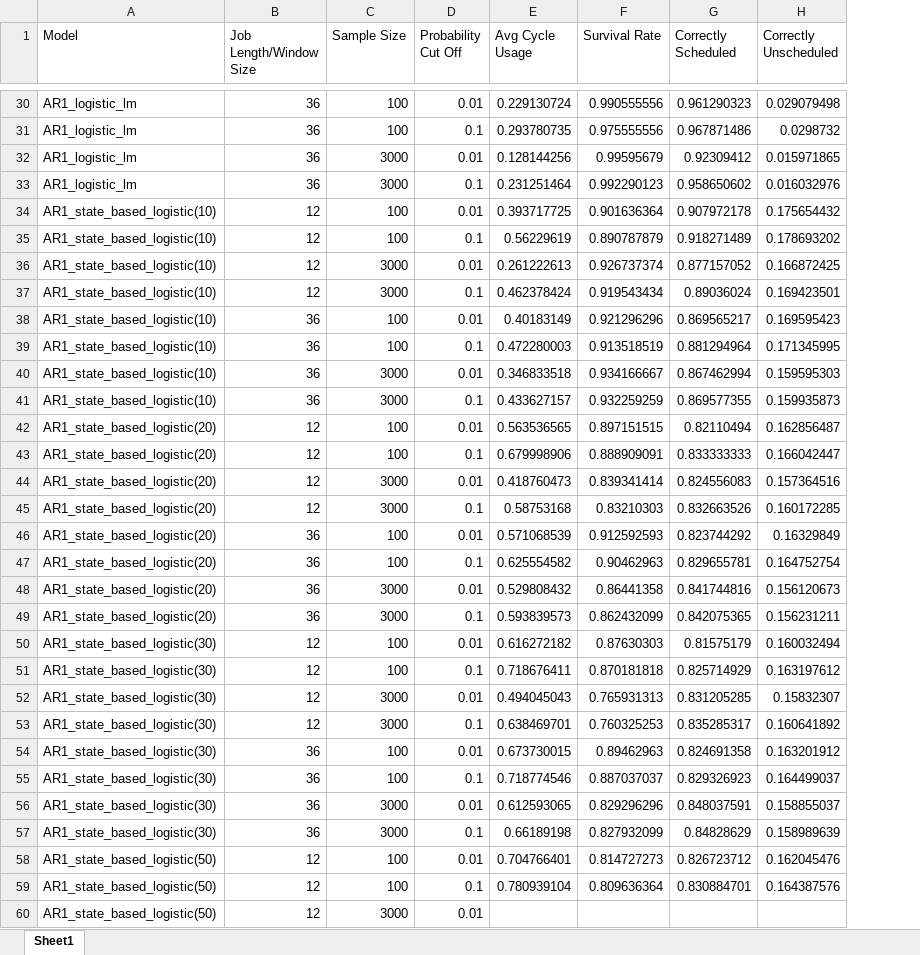
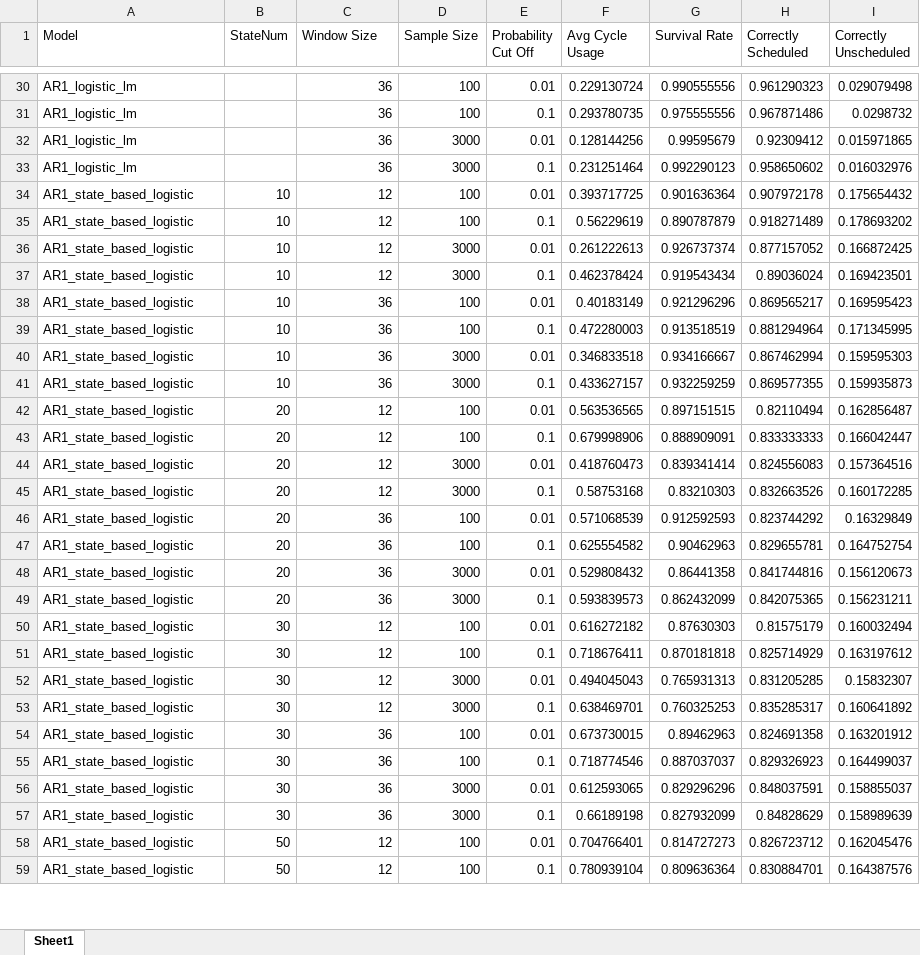
Before and after one commit to carlonlv/SSD-Benchmark-Analysis, an Excel workbook: ForegroundJobScheduler/results/Nonoverlapping windows/summary (windows) max.xlsx, sheet Sheet1, drawn as a sheet; only a part is shown, gaps mark what is left out; values as stored, in another font and other column widths than the file's, no borders; removed rows and columns are numbered as before the commit, all else as after; the diff covers the shown part only; the diff names each change by its address in the sheet, - before the commit and + after, or states it on an @@ line.

```diff
--- a/ForegroundJobScheduler/results/Nonoverlapping windows/summary (windows) max.xlsx (sheet Sheet1)
+++ b/ForegroundJobScheduler/results/Nonoverlapping windows/summary (windows) max.xlsx (sheet Sheet1)
+column B (StateNum), rows 34-59: 10 | 10 | 10 | 10 | 10 | 10 | 10 | 10 | 20 | 20 | 20 | 20 | 20 | 20 | 20 | 20 | 30 | 30 | 30 | 30 | 30 | 30 | 30 | 30 | 50 | 50
-C1: Job Length/Window Size
+C1: Window Size
-A34:A41 (Model): AR1_state_based_logistic(10)
+A34:A41 (Model): AR1_state_based_logistic
-A42:A49 (Model): AR1_state_based_logistic(20)
+A42:A49 (Model): AR1_state_based_logistic
-A50:A57 (Model): AR1_state_based_logistic(30)
+A50:A57 (Model): AR1_state_based_logistic
-A58:A59 (Model): AR1_state_based_logistic(50)
+A58:A59 (Model): AR1_state_based_logistic
-row 60: AR1_state_based_logistic(50) | 12 | 3000 | 0.01
```
Also changed, not shown: 4 added rows, 3 removed rows and 10 edited cells elsewhere in this sheet, 4 other files.
